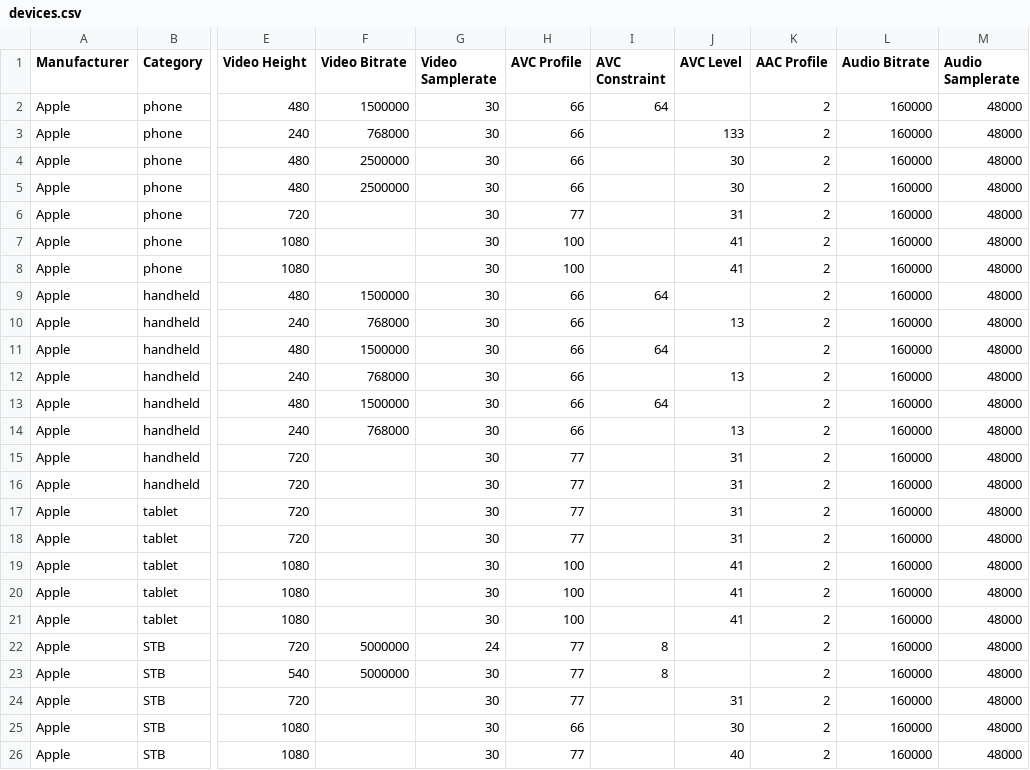
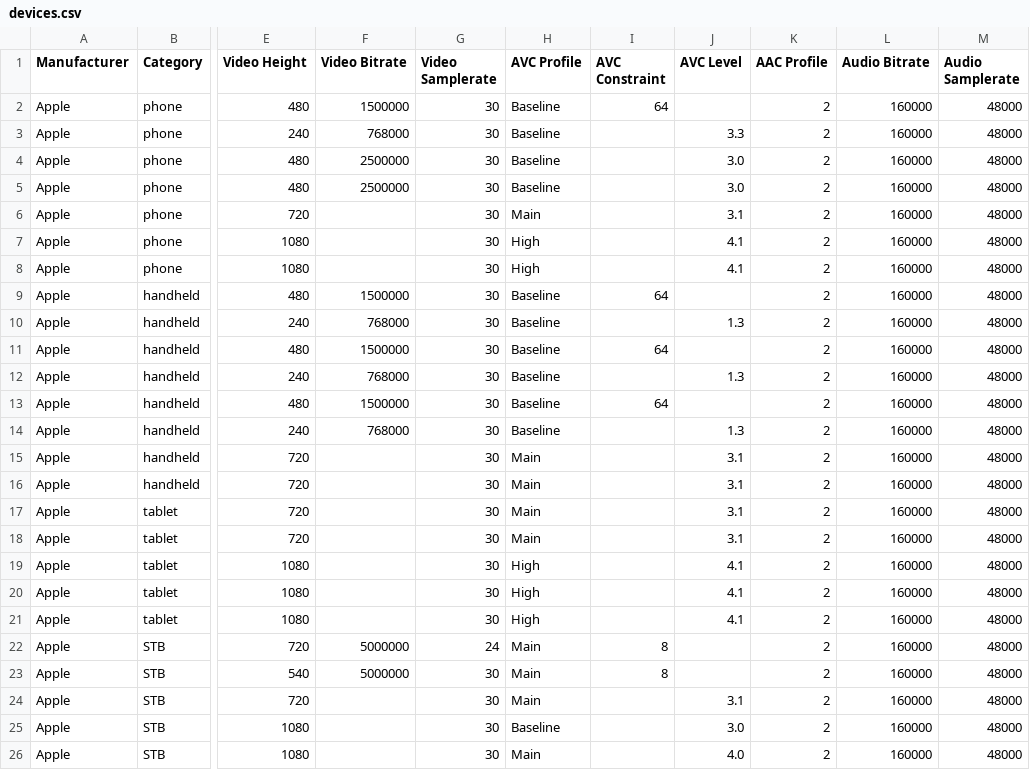
Before and after one commit to szatmary/HlsEncodingProfiles, a CSV file: devices.csv, drawn as a sheet; only a part is shown, gaps mark what is left out; the diff names each change by its address in the sheet, - before the commit and + after, or states it on an @@ line.

Commit message:
Human Readable AVC level and profile

```diff
--- a/devices.csv
+++ b/devices.csv
-H2:H5 (AVC Profile): 66
+H2:H5 (AVC Profile): Baseline
-J3 (AVC Level): 133
+J3 (AVC Level): 3.3
-J4:J5 (AVC Level): 30
+J4:J5 (AVC Level): 3.0
-H6 (AVC Profile): 77
+H6 (AVC Profile): Main
-J6 (AVC Level): 31
+J6 (AVC Level): 3.1
-H7:H8 (AVC Profile): 100
+H7:H8 (AVC Profile): High
-J7:J8 (AVC Level): 41
+J7:J8 (AVC Level): 4.1
-H9:H14 (AVC Profile): 66
+H9:H14 (AVC Profile): Baseline
-J10 (AVC Level): 13
+J10 (AVC Level): 1.3
-J12 (AVC Level): 13
+J12 (AVC Level): 1.3
-J14 (AVC Level): 13
+J14 (AVC Level): 1.3
-H15:H18 (AVC Profile): 77
+H15:H18 (AVC Profile): Main
-J15:J18 (AVC Level): 31
+J15:J18 (AVC Level): 3.1
-H19:H21 (AVC Profile): 100
+H19:H21 (AVC Profile): High
-J19:J21 (AVC Level): 41
+J19:J21 (AVC Level): 4.1
-H22:H24 (AVC Profile): 77
+H22:H24 (AVC Profile): Main
-J24 (AVC Level): 31
+J24 (AVC Level): 3.1
-H25 (AVC Profile): 66
+H25 (AVC Profile): Baseline
-J25 (AVC Level): 30
+J25 (AVC Level): 3.0
-H26 (AVC Profile): 77
+H26 (AVC Profile): Main
-J26 (AVC Level): 40
+J26 (AVC Level): 4.0
```
